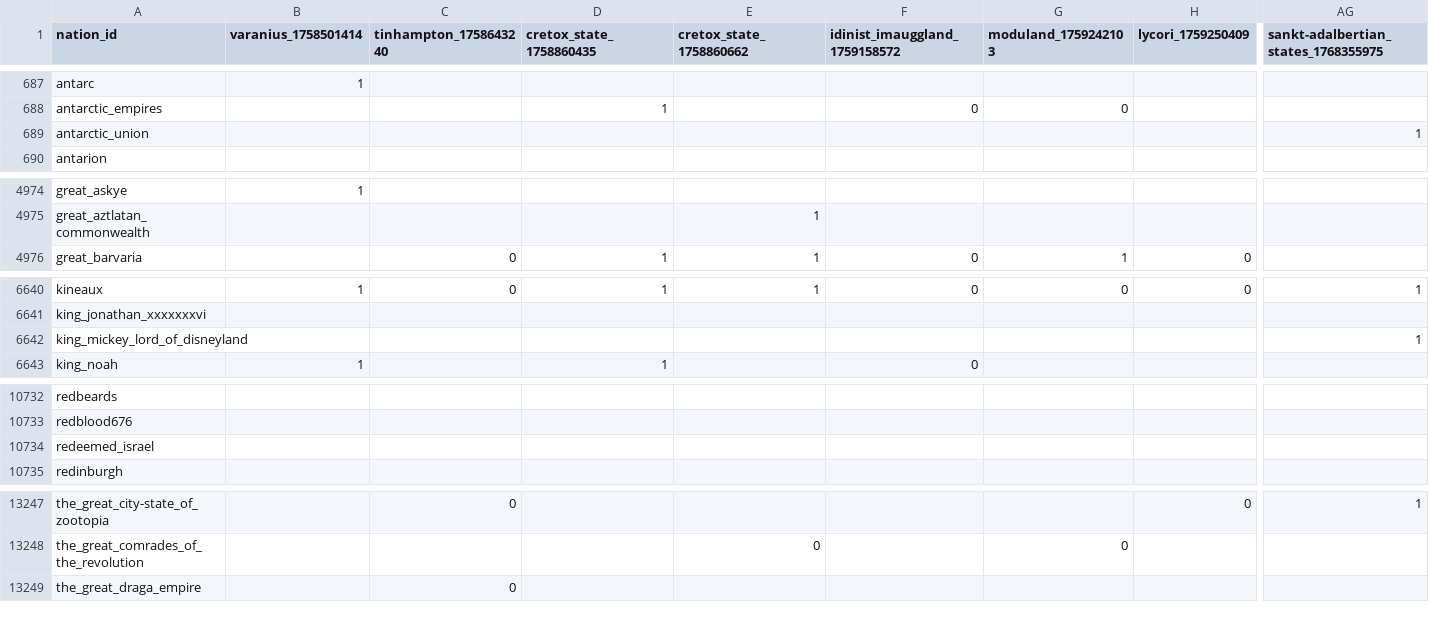
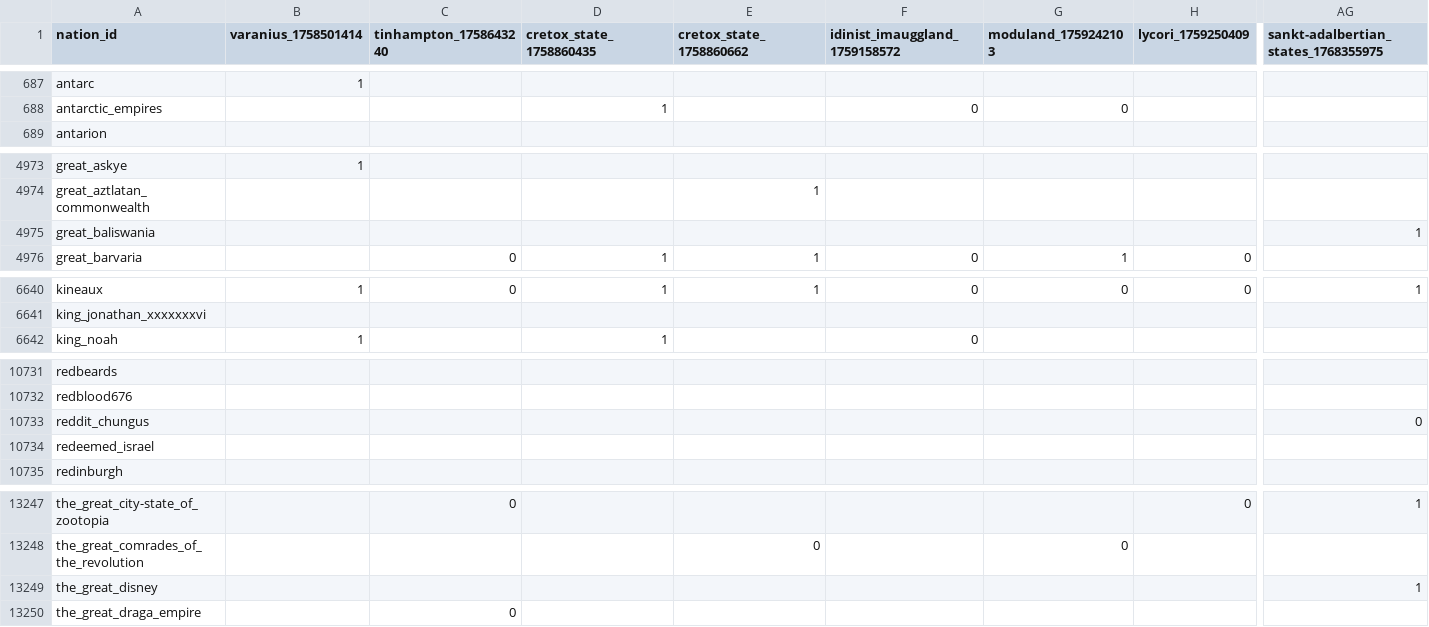
Before and after one commit to Bohaska/wa-voting-records, a CSV file: votes.csv, drawn as a sheet; only a part is shown, gaps mark what is left out; removed rows and columns are numbered as before the commit, all else as after; rows hold the shown columns only; the diff covers the shown part only; the diff names each change by its address in the sheet, - before the commit and + after, or states it on an @@ line.

Commit message:
UPDATE: Vote record CSV

```diff
--- a/votes.csv
+++ b/votes.csv
-row 689: antarctic_union |  |  |  |  |  |  |  | 1
+row 4975: great_baliswania |  |  |  |  |  |  |  | 1
-row 6642: king_mickey_lord_of_disneyland |  |  |  |  |  |  |  | 1
+row 10733: reddit_chungus |  |  |  |  |  |  |  | 0
+row 13249: the_great_disney |  |  |  |  |  |  |  | 1
```
Also changed, not shown: 35 edited cells elsewhere in this file, 1 other file.
